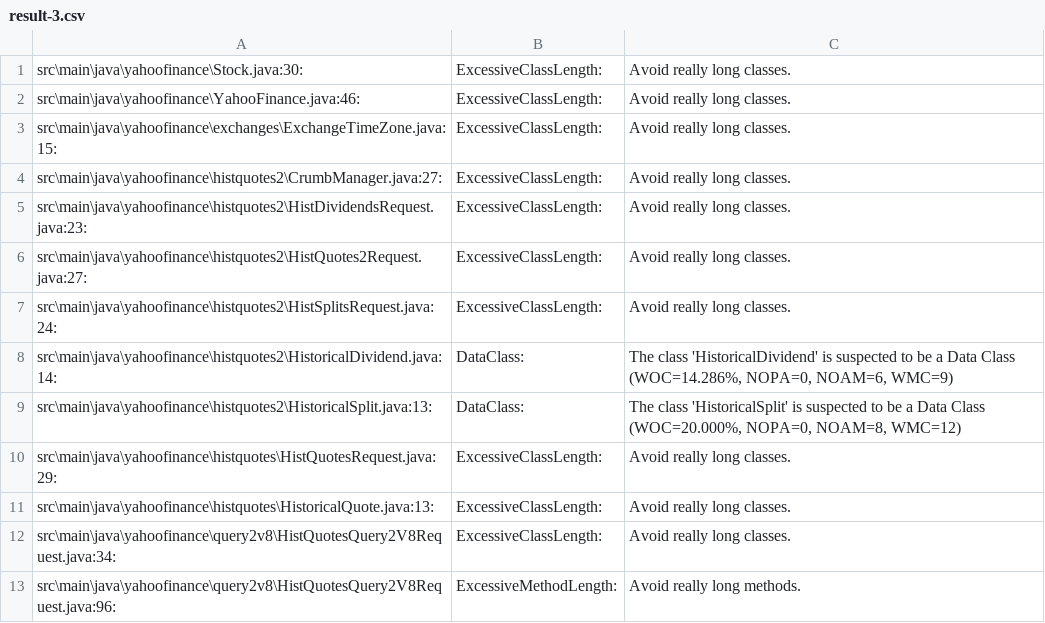
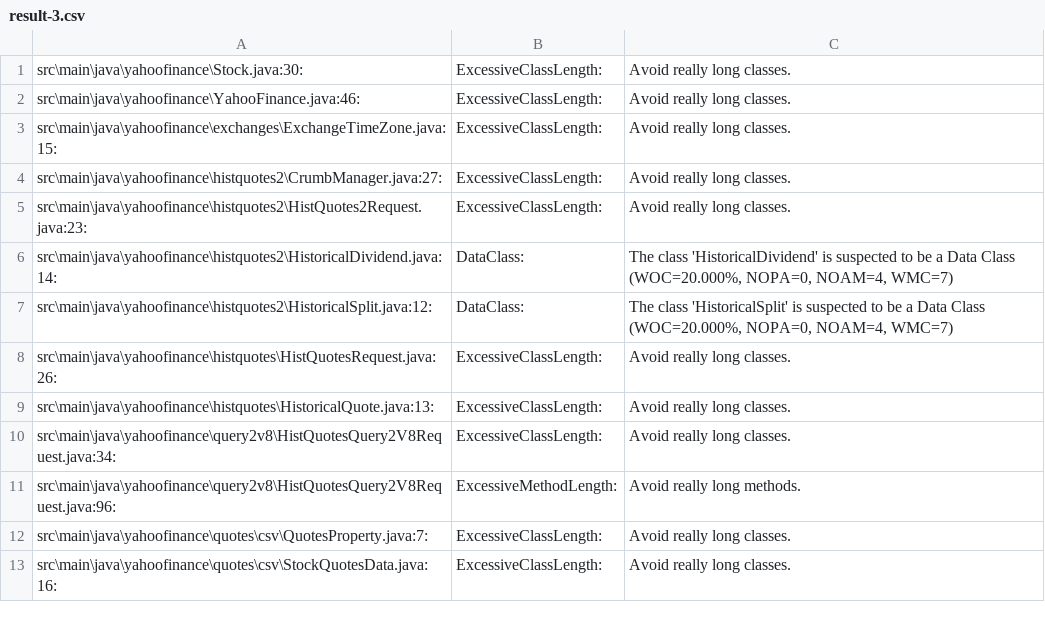
Before and after one commit to sstrickx/yahoofinance-api, a CSV file: result-3.csv, drawn as a sheet; only a part is shown; the shorter side is filled out with more unchanged rows.

```diff
--- a/result-3.csv
+++ b/result-3.csv
@@ -4,8 +4,6 @@ src\main\java\yahoofinance\exchanges\ExchangeTimeZone.java:15:	ExcessiveClassLen
 src\main\java\yahoofinance\histquotes2\CrumbManager.java:27:	ExcessiveClassLength:	Avoid really long classes.
-src\main\java\yahoofinance\histquotes2\HistDividendsRequest.java:23:	ExcessiveClassLength:	Avoid really long classes.
-src\main\java\yahoofinance\histquotes2\HistQuotes2Request.java:27:	ExcessiveClassLength:	Avoid really long classes.
-src\main\java\yahoofinance\histquotes2\HistSplitsRequest.java:24:	ExcessiveClassLength:	Avoid really long classes.
-src\main\java\yahoofinance\histquotes2\HistoricalDividend.java:14:	DataClass:	The class 'HistoricalDividend' is suspected to be a Data Class (WOC=14.286%, NOPA=0, NOAM=6, WMC=9)
-src\main\java\yahoofinance\histquotes2\HistoricalSplit.java:13:	DataClass:	The class 'HistoricalSplit' is suspected to be a Data Class (WOC=20.000%, NOPA=0, NOAM=8, WMC=12)
-src\main\java\yahoofinance\histquotes\HistQuotesRequest.java:29:	ExcessiveClassLength:	Avoid really long classes.
+src\main\java\yahoofinance\histquotes2\HistQuotes2Request.java:23:	ExcessiveClassLength:	Avoid really long classes.
+src\main\java\yahoofinance\histquotes2\HistoricalDividend.java:14:	DataClass:	The class 'HistoricalDividend' is suspected to be a Data Class (WOC=20.000%, NOPA=0, NOAM=4, WMC=7)
+src\main\java\yahoofinance\histquotes2\HistoricalSplit.java:12:	DataClass:	The class 'HistoricalSplit' is suspected to be a Data Class (WOC=20.000%, NOPA=0, NOAM=4, WMC=7)
+src\main\java\yahoofinance\histquotes\HistQuotesRequest.java:26:	ExcessiveClassLength:	Avoid really long classes.
 src\main\java\yahoofinance\histquotes\HistoricalQuote.java:13:	ExcessiveClassLength:	Avoid really long classes.
```
Also changed, not shown: yahoofinance-api-QA.csv, 10 other files.
